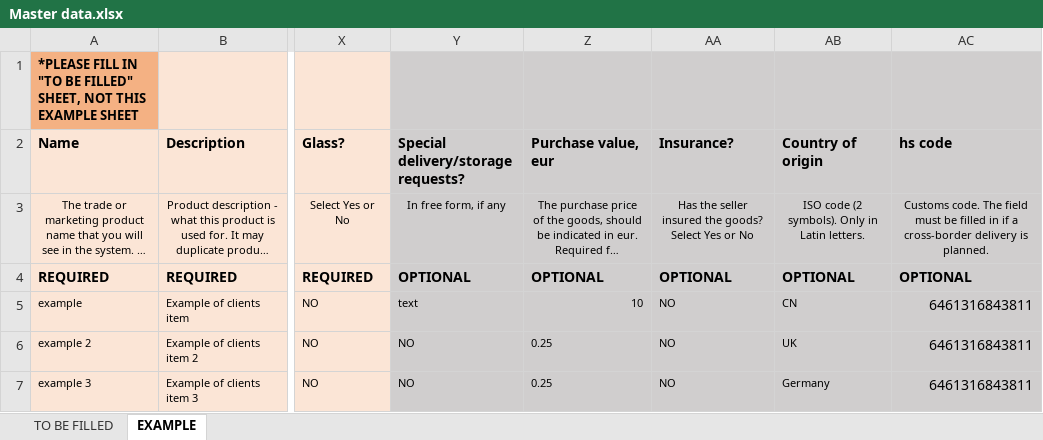
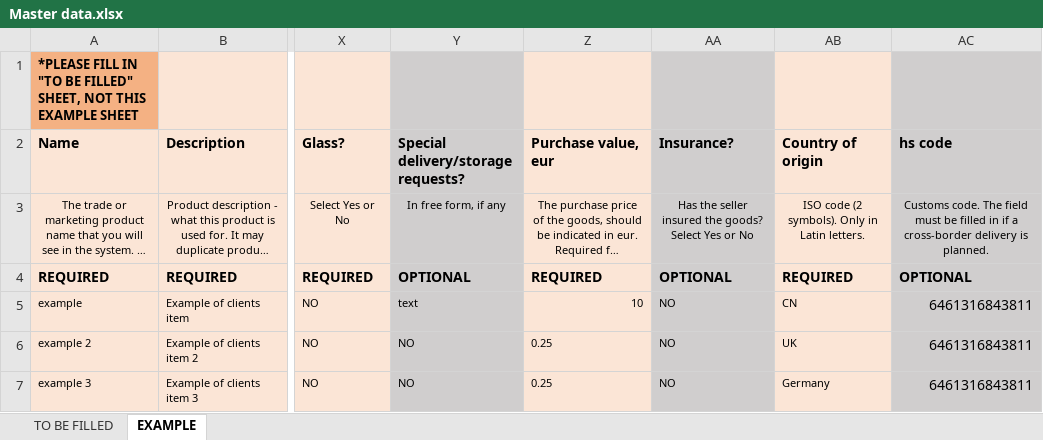
Before and after one commit to IgorGorunov/WAPI-UI, an Excel workbook: public/Master data.xlsx, sheet EXAMPLE, drawn as a sheet; only a part is shown, gaps mark what is left out; long unchanged cells end in …; values as stored, in another font and other column widths than the file's, no borders; the diff names each change by its address in the sheet, - before the commit and + after, or states it on an @@ line.

Commit message:
update products master-data template

```diff
--- a/public/Master data.xlsx (sheet EXAMPLE)
+++ b/public/Master data.xlsx (sheet EXAMPLE)
-Z1:Z7 fill: #D0CECE
+Z1:Z7 fill: #FBE5D6
-AB1:AB7 fill: #D0CECE
+AB1:AB7 fill: #FBE5D6
-Z4 (Purchase value, eur): OPTIONAL
+Z4 (Purchase value, eur): REQUIRED
-AB4 (Country of origin): OPTIONAL
+AB4 (Country of origin): REQUIRED
```
Also changed, not shown: sheet TO BE FILLED.
